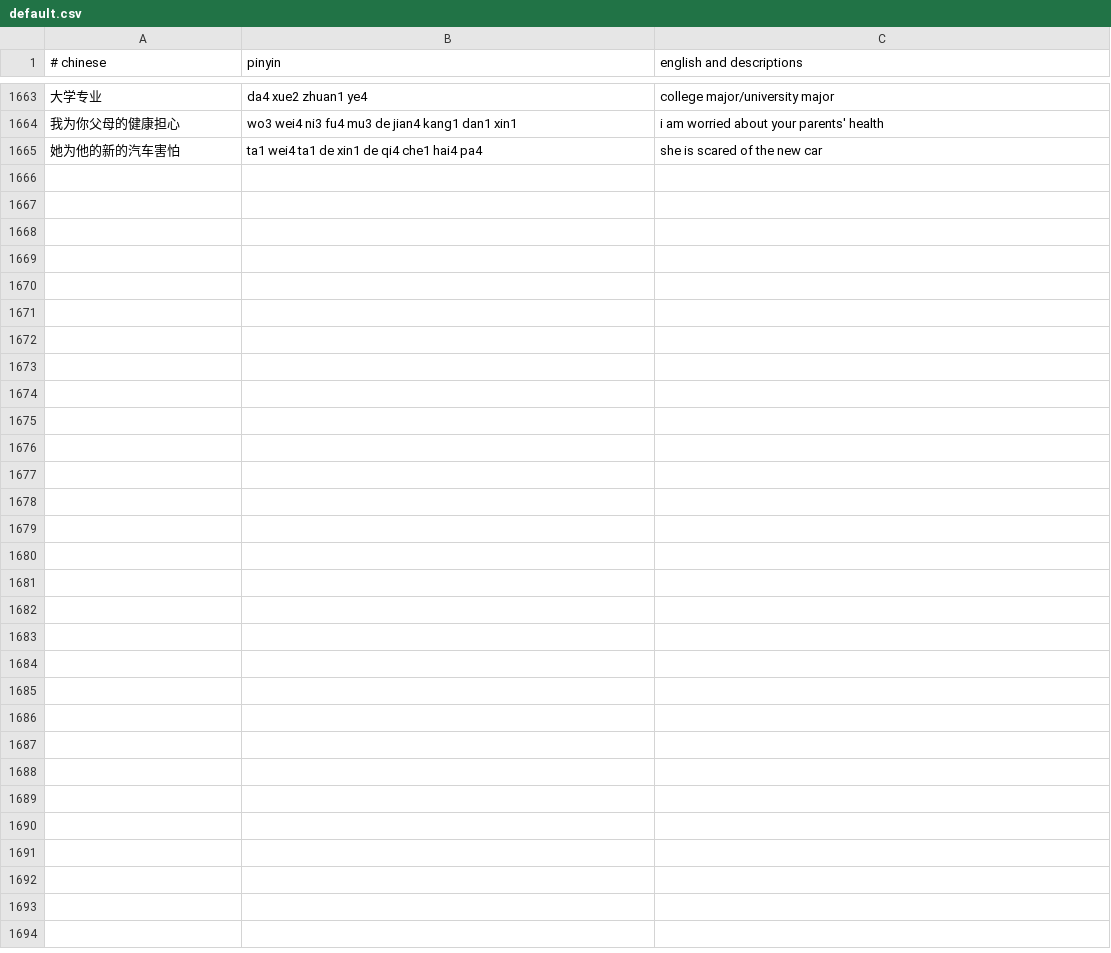
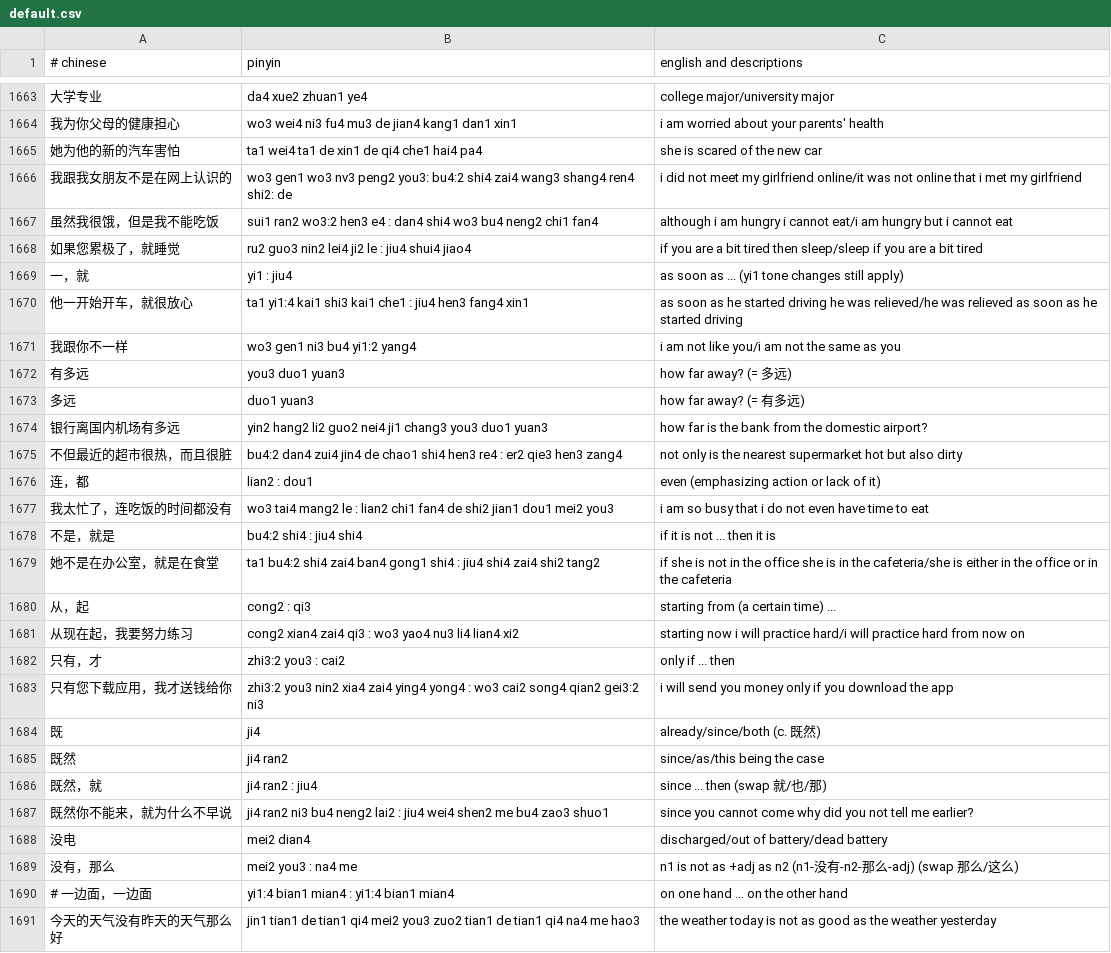
Before and after one commit to nickrusso42518/zhong, a CSV file: inputs/default.csv, drawn as a sheet; only a part is shown, gaps mark what is left out; the diff covers the shown part only; the diff names each change by its address in the sheet, - before the commit and + after, or states it on an @@ line.

Commit message:
phrases [ci skip]

```diff
--- a/inputs/default.csv
+++ b/inputs/default.csv
+row 1666: 我跟我女朋友不是在网上认识的 | wo3 gen1 wo3 nv3 peng2 you3: bu4:2 shi4 zai4 wang3 shang4 ren4 shi2: de | i did not meet my girlfriend online/it was not online that i met my girlfriend
+row 1667: 虽然我很饿，但是我不能吃饭 | sui1 ran2 wo3:2 hen3 e4 : dan4 shi4 wo3 bu4 neng2 chi1 fan4 | although i am hungry i cannot eat/i am hungry but i cannot eat
+row 1668: 如果您累极了，就睡觉 | ru2 guo3 nin2 lei4 ji2 le : jiu4 shui4 jiao4 | if you are a bit tired then sleep/sleep if you are a bit tired
+row 1669: 一，就 | yi1 : jiu4 | as soon as ... (yi1 tone changes still apply)
+row 1670: 他一开始开车，就很放心 | ta1 yi1:4 kai1 shi3 kai1 che1 : jiu4 hen3 fang4 xin1 | as soon as he started driving he was relieved/he was relieved as soon as he started driving
+row 1671: 我跟你不一样 | wo3 gen1 ni3 bu4 yi1:2 yang4 | i am not like you/i am not the same as you
+row 1672: 有多远 | you3 duo1 yuan3 | how far away? (= 多远)
+row 1673: 多远 | duo1 yuan3 | how far away? (= 有多远)
+row 1674: 银行离国内机场有多远 | yin2 hang2 li2 guo2 nei4 ji1 chang3 you3 duo1 yuan3 | how far is the bank from the domestic airport?
+row 1675: 不但最近的超市很热，而且很脏 | bu4:2 dan4 zui4 jin4 de chao1 shi4 hen3 re4 : er2 qie3 hen3 zang4 | not only is the nearest supermarket hot but also dirty
+row 1676: 连，都 | lian2 : dou1 | even (emphasizing action or lack of it)
+row 1677: 我太忙了，连吃饭的时间都没有 | wo3 tai4 mang2 le : lian2 chi1 fan4 de shi2 jian1 dou1 mei2 you3 | i am so busy that i do not even have time to eat
+row 1678: 不是，就是 | bu4:2 shi4 : jiu4 shi4 | if it is not ... then it is
+row 1679: 她不是在办公室，就是在食堂 | ta1 bu4:2 shi4 zai4 ban4 gong1 shi4 : jiu4 shi4 zai4 shi2 tang2 | if she is not in the office she is in the cafeteria/she is either in the office or in the cafeteria
+row 1680: 从，起 | cong2 : qi3 | starting from (a certain time) ...
+row 1681: 从现在起，我要努力练习 | cong2 xian4 zai4 qi3 : wo3 yao4 nu3 li4 lian4 xi2 | starting now i will practice hard/i will practice hard from now on
+row 1682: 只有，才 | zhi3:2 you3 : cai2 | only if ... then
+row 1683: 只有您下载应用，我才送钱给你 | zhi3:2 you3 nin2 xia4 zai4 ying4 yong4 : wo3 cai2 song4 qian2 gei3:2 ni3 | i will send you money only if you download the app
+row 1684: 既 | ji4 | already/since/both (c. 既然)
+row 1685: 既然 | ji4 ran2 | since/as/this being the case
+row 1686: 既然，就 | ji4 ran2 : jiu4 | since ... then (swap 就/也/那)
+row 1687: 既然你不能来，就为什么不早说 | ji4 ran2 ni3 bu4 neng2 lai2 : jiu4 wei4 shen2 me bu4 zao3 shuo1 | since you cannot come why did you not tell me earlier?
+row 1688: 没电 | mei2 dian4 | discharged/out of battery/dead battery
+row 1689: 没有，那么 | mei2 you3 : na4 me | n1 is not as +adj as n2 (n1-没有-n2-那么-adj) (swap 那么/这么)
+row 1690: # 一边面，一边面 | yi1:4 bian1 mian4 : yi1:4 bian1 mian4 | on one hand ... on the other hand
+row 1691: 今天的天气没有昨天的天气那么好 | jin1 tian1 de tian1 qi4 mei2 you3 zuo2 tian1 de tian1 qi4 na4 me hao3 | the weather today is not as good as the weather yesterday
```
Also changed, not shown: 11 edited cells elsewhere in this file.
